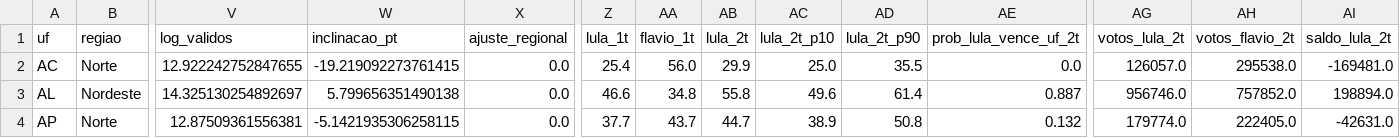
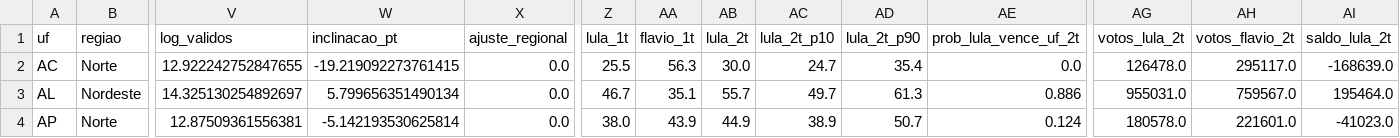
Before and after one commit to gilliardleda2018/eleicoes2026-previsao, a CSV file: nacional/resultados/ufs_previsao.csv, drawn as a sheet; only a part is shown, gaps mark what is left out; the diff covers the shown part only; the diff names each change by its address in the sheet, - before the commit and + after, or states it on an @@ line.

```diff
--- a/nacional/resultados/ufs_previsao.csv
+++ b/nacional/resultados/ufs_previsao.csv
-Z2 (lula_1t): 25.4
+Z2 (lula_1t): 25.5
-AA2 (flavio_1t): 56.0
+AA2 (flavio_1t): 56.3
-AB2 (lula_2t): 29.9
+AB2 (lula_2t): 30.0
-AC2 (lula_2t_p10): 25.0
+AC2 (lula_2t_p10): 24.7
-AD2 (lula_2t_p90): 35.5
+AD2 (lula_2t_p90): 35.4
-AG2 (votos_lula_2t): 126057.0
+AG2 (votos_lula_2t): 126478.0
-AH2 (votos_flavio_2t): 295538.0
+AH2 (votos_flavio_2t): 295117.0
-AI2 (saldo_lula_2t): -169481.0
+AI2 (saldo_lula_2t): -168639.0
-W3 (inclinacao_pt): 5.799656351490138
+W3 (inclinacao_pt): 5.799656351490134
-Z3 (lula_1t): 46.6
+Z3 (lula_1t): 46.7
-AA3 (flavio_1t): 34.8
+AA3 (flavio_1t): 35.1
-AB3 (lula_2t): 55.8
+AB3 (lula_2t): 55.7
-AC3 (lula_2t_p10): 49.6
+AC3 (lula_2t_p10): 49.7
-AD3 (lula_2t_p90): 61.4
+AD3 (lula_2t_p90): 61.3
-AE3 (prob_lula_vence_uf_2t): 0.887
+AE3 (prob_lula_vence_uf_2t): 0.886
-AG3 (votos_lula_2t): 956746.0
+AG3 (votos_lula_2t): 955031.0
-AH3 (votos_flavio_2t): 757852.0
+AH3 (votos_flavio_2t): 759567.0
-AI3 (saldo_lula_2t): 198894.0
+AI3 (saldo_lula_2t): 195464.0
-W4 (inclinacao_pt): -5.1421935306258115
+W4 (inclinacao_pt): -5.142193530625814
-Z4 (lula_1t): 37.7
+Z4 (lula_1t): 38.0
-AA4 (flavio_1t): 43.7
+AA4 (flavio_1t): 43.9
-AB4 (lula_2t): 44.7
+AB4 (lula_2t): 44.9
-AD4 (lula_2t_p90): 50.8
+AD4 (lula_2t_p90): 50.7
-AE4 (prob_lula_vence_uf_2t): 0.132
+AE4 (prob_lula_vence_uf_2t): 0.124
-AG4 (votos_lula_2t): 179774.0
+AG4 (votos_lula_2t): 180578.0
-AH4 (votos_flavio_2t): 222405.0
+AH4 (votos_flavio_2t): 221601.0
-AI4 (saldo_lula_2t): -42631.0
+AI4 (saldo_lula_2t): -41023.0
```
Also changed, not shown: 169 edited cells elsewhere in this file, dados/pesquisas_verificadas.csv, nacional/dados/pesquisas_presidente.csv, 13 other files.
